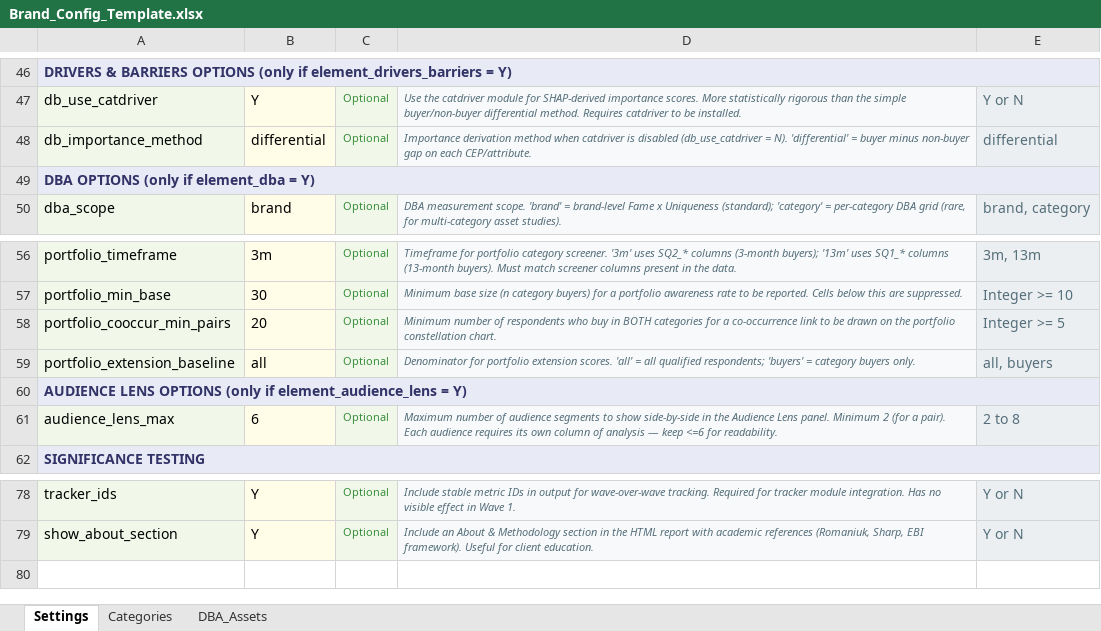
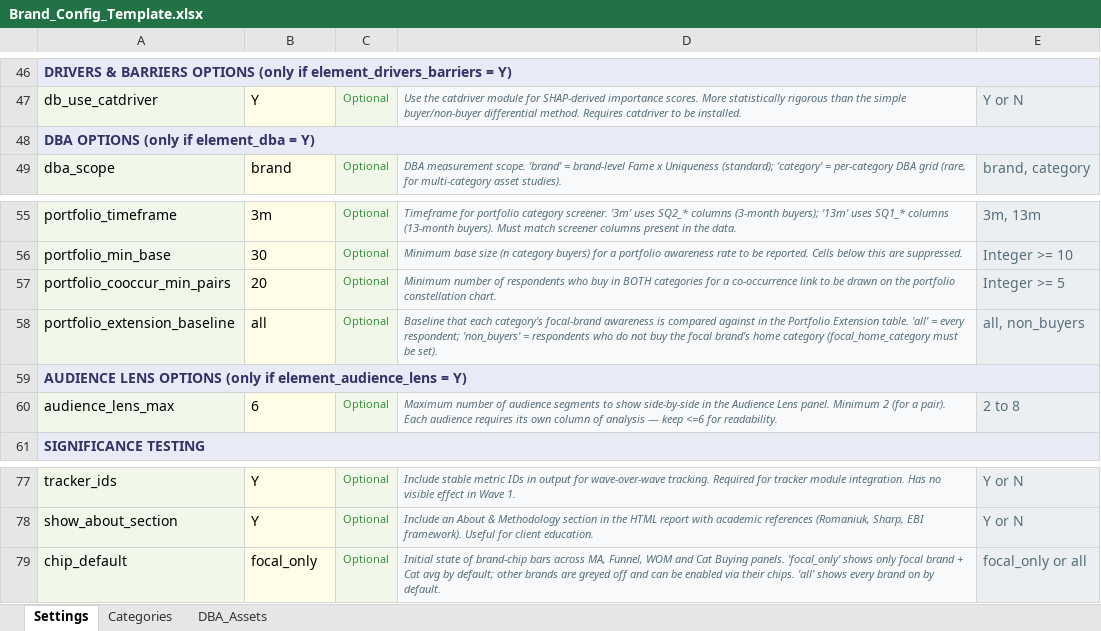
Before and after one commit to DuncanRBrett/Turas, an Excel workbook: modules/brand/templates/Brand_Config_Template.xlsx, sheet Settings, drawn as a sheet; only a part is shown, gaps mark what is left out; values as stored, in another font and other column widths than the file's, no borders; removed rows and columns are numbered as before the commit, all else as after; the diff names each change by its address in the sheet, - before the commit and + after, or states it on an @@ line.

```diff
--- a/modules/brand/templates/Brand_Config_Template.xlsx (sheet Settings)
+++ b/modules/brand/templates/Brand_Config_Template.xlsx (sheet Settings)
-row 48: db_importance_method | differential | Optional | Importance derivation method when catdriver is disabled (db_use_catdriver = N). 'differential' = buyer minus non-buyer gap on each CEP/attribute. | differential
-D58: Denominator for portfolio extension scores. 'all' = all qualified respondents; 'buyers' = category buyers only.
+D58: Baseline that each category's focal-brand awareness is compared against in the Portfolio Extension table. 'all' = every respondent; 'non_buyers' = respondents who do not buy the focal brand's home category (focal_home_category must be set).
-E58: all, buyers
+E58: all, non_buyers
+row 79: chip_default | focal_only | Optional | Initial state of brand-chip bars across MA, Funnel, WOM and Cat Buying panels. 'focal_only' shows only focal brand + Cat avg by default; other brands are greyed off and can be enabled via their chips. 'all' shows every brand on by default. | focal_only or all
```
Also changed, not shown: sheet Categories, modules/brand/templates/Survey_Structure_Brand_Config_Template.xlsx, 1 other file.
